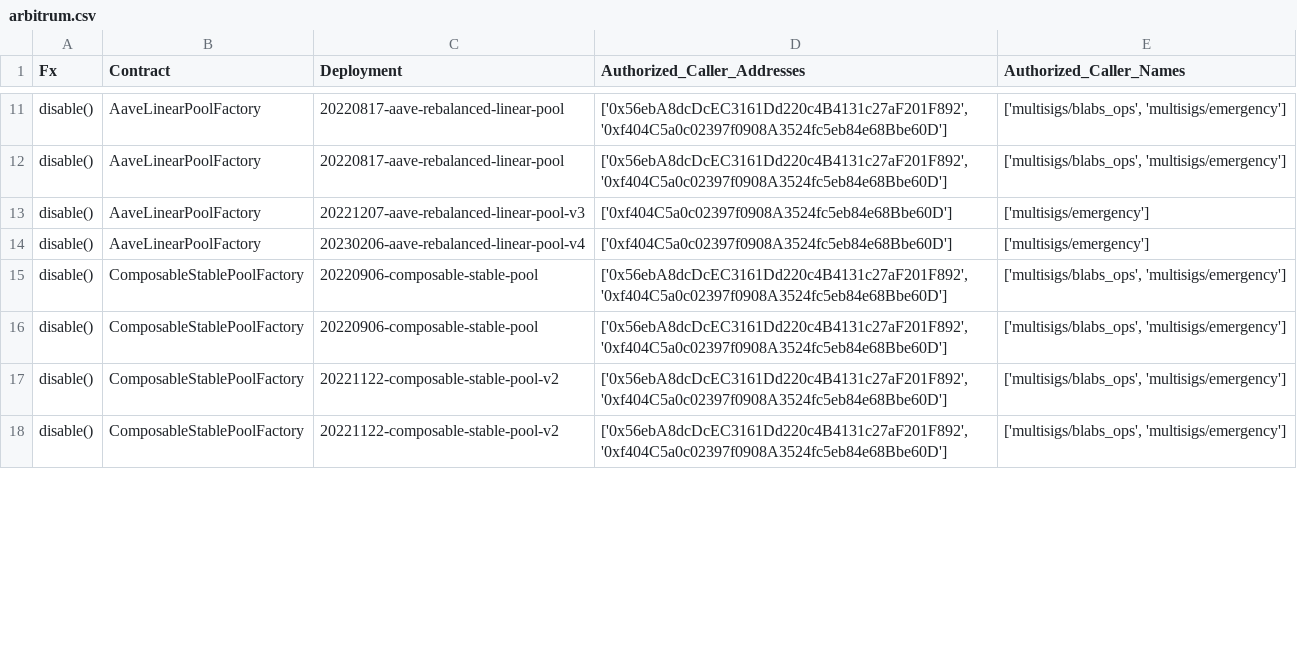
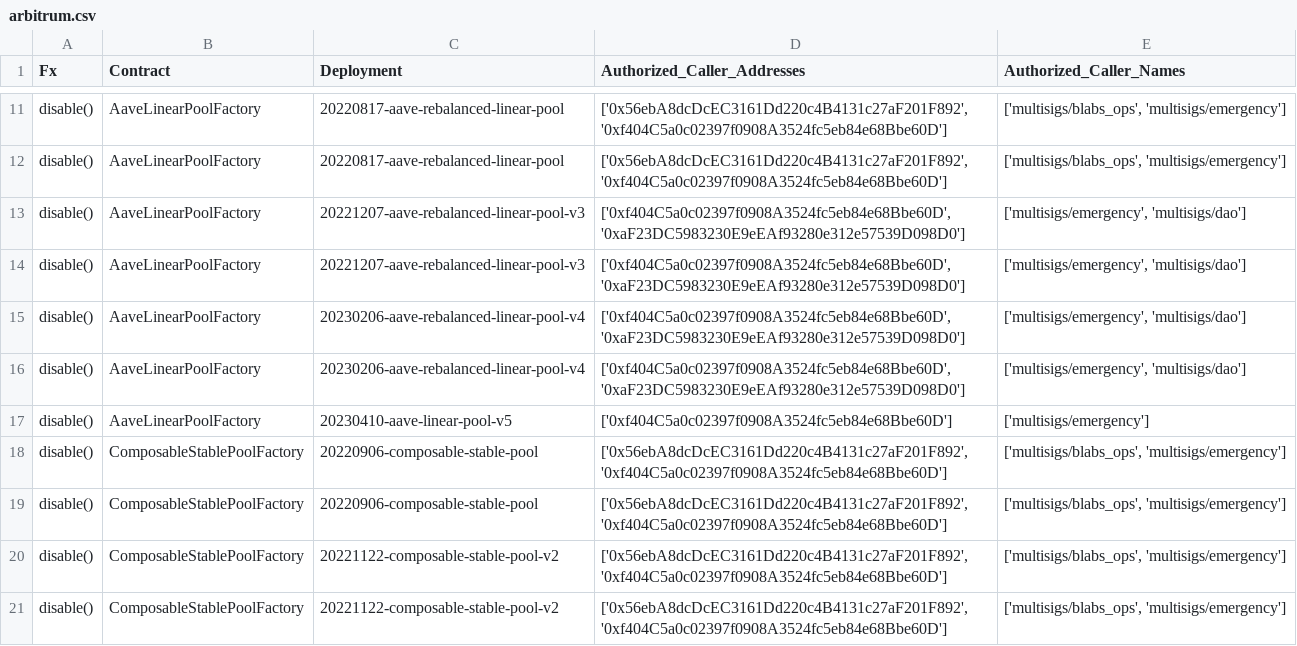
Before and after one commit to balancer/docs, a CSV file: data_files/permissions/arbitrum.csv, drawn as a sheet; only a part is shown, gaps mark what is left out; the diff covers the shown part only.

Commit message:
- fix broken action - Refactor to use new deployments repo - Rerun everything as test and push fresh results - Add zkevm, sepolia, and avalanch to the index files - Clean up the script a little - Delete unneeded and stale address book

```diff
--- a/data_files/permissions/arbitrum.csv
+++ b/data_files/permissions/arbitrum.csv
@@ -12,4 +12,7 @@ disable(),AaveLinearPoolFactory,20220817-aave-rebalanced-linear-pool,"['0x56ebA8
 disable(),AaveLinearPoolFactory,20220817-aave-rebalanced-linear-pool,"['0x56ebA8dcDcEC3161Dd220c4B4131c27aF201F892', '0xf404C5a0c02397f0908A3524fc5eb84e68Bbe60D']","['multisigs/blabs_ops', 'multisigs/emergency']"
-disable(),AaveLinearPoolFactory,20221207-aave-rebalanced-linear-pool-v3,['0xf404C5a0c02397f0908A3524fc5eb84e68Bbe60D'],['multisigs/emergency']
-disable(),AaveLinearPoolFactory,20230206-aave-rebalanced-linear-pool-v4,['0xf404C5a0c02397f0908A3524fc5eb84e68Bbe60D'],['multisigs/emergency']
+disable(),AaveLinearPoolFactory,20221207-aave-rebalanced-linear-pool-v3,"['0xf404C5a0c02397f0908A3524fc5eb84e68Bbe60D', '0xaF23DC5983230E9eEAf93280e312e57539D098D0']","['multisigs/emergency', 'multisigs/dao']"
+disable(),AaveLinearPoolFactory,20221207-aave-rebalanced-linear-pool-v3,"['0xf404C5a0c02397f0908A3524fc5eb84e68Bbe60D', '0xaF23DC5983230E9eEAf93280e312e57539D098D0']","['multisigs/emergency', 'multisigs/dao']"
+disable(),AaveLinearPoolFactory,20230206-aave-rebalanced-linear-pool-v4,"['0xf404C5a0c02397f0908A3524fc5eb84e68Bbe60D', '0xaF23DC5983230E9eEAf93280e312e57539D098D0']","['multisigs/emergency', 'multisigs/dao']"
+disable(),AaveLinearPoolFactory,20230206-aave-rebalanced-linear-pool-v4,"['0xf404C5a0c02397f0908A3524fc5eb84e68Bbe60D', '0xaF23DC5983230E9eEAf93280e312e57539D098D0']","['multisigs/emergency', 'multisigs/dao']"
+disable(),AaveLinearPoolFactory,20230410-aave-linear-pool-v5,['0xf404C5a0c02397f0908A3524fc5eb84e68Bbe60D'],['multisigs/emergency']
 disable(),ComposableStablePoolFactory,20220906-composable-stable-pool,"['0x56ebA8dcDcEC3161Dd220c4B4131c27aF201F892', '0xf404C5a0c02397f0908A3524fc5eb84e68Bbe60D']","['multisigs/blabs_ops', 'multisigs/emergency']"
```
Also changed, not shown: 16 added rows and 10 edited cells elsewhere in this file, data_files/permissions/gnosis.csv, data_files/permissions/optimism.csv, 26 other files.
